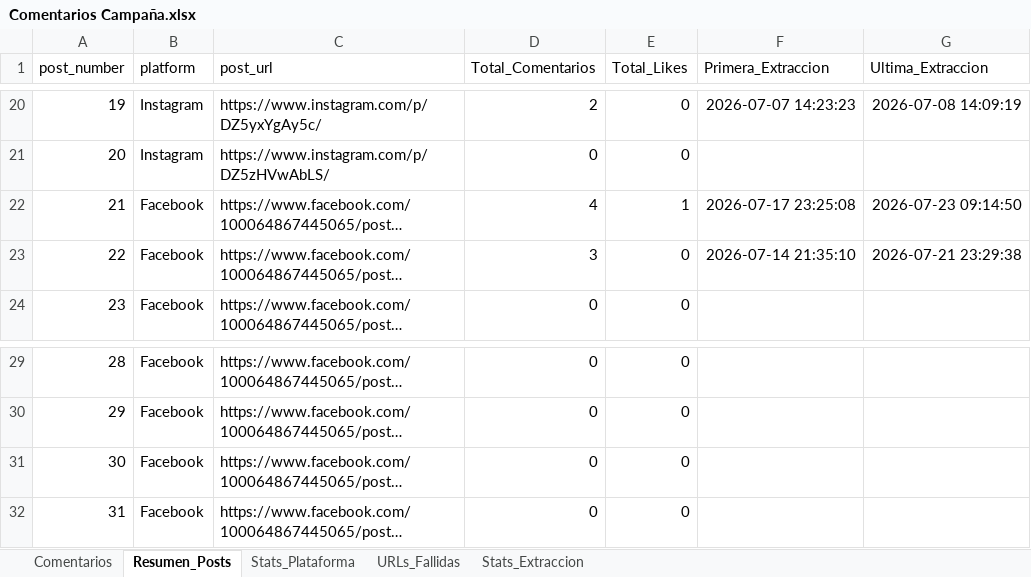
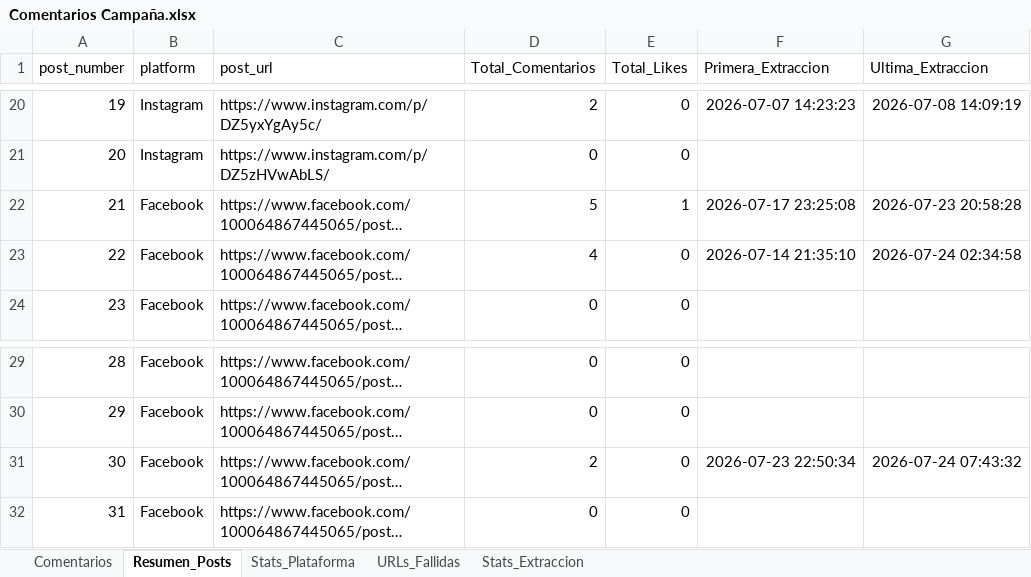
Before and after one commit to sociallisteningalpina-lang/Emochis, an Excel workbook: Comentarios Campaña.xlsx, sheet Resumen_Posts, drawn as a sheet; only a part is shown, gaps mark what is left out; long unchanged cells end in …; values as stored, in another font and other column widths than the file's, no borders; the diff names each change by its address in the sheet, - before the commit and + after, or states it on an @@ line.

```diff
--- a/Comentarios Campaña.xlsx (sheet Resumen_Posts)
+++ b/Comentarios Campaña.xlsx (sheet Resumen_Posts)
-D22 (Total_Comentarios): 4
+D22 (Total_Comentarios): 5
-G22 (Ultima_Extraccion): 2026-07-23 09:14:50
+G22 (Ultima_Extraccion): 2026-07-23 20:58:28
-D23 (Total_Comentarios): 3
+D23 (Total_Comentarios): 4
-G23 (Ultima_Extraccion): 2026-07-21 23:29:38
+G23 (Ultima_Extraccion): 2026-07-24 02:34:58
-D31 (Total_Comentarios): 0
+D31 (Total_Comentarios): 2
-F31 (Primera_Extraccion): (empty)
+F31 (Primera_Extraccion): 2026-07-23 22:50:34
-G31 (Ultima_Extraccion): (empty)
+G31 (Ultima_Extraccion): 2026-07-24 07:43:32
```
Also changed, not shown: sheet Comentarios, sheet Stats_Extraccion, sheet Stats_Plataforma, sheet URLs_Fallidas, 1 other file.
